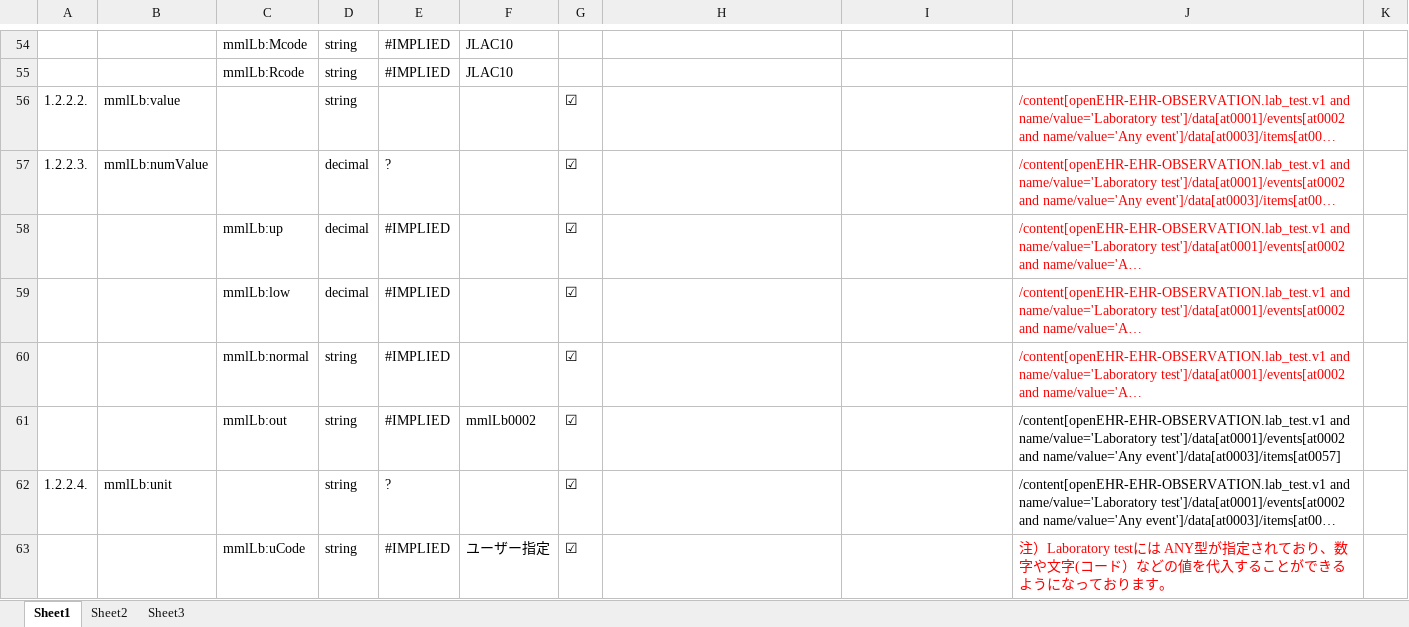
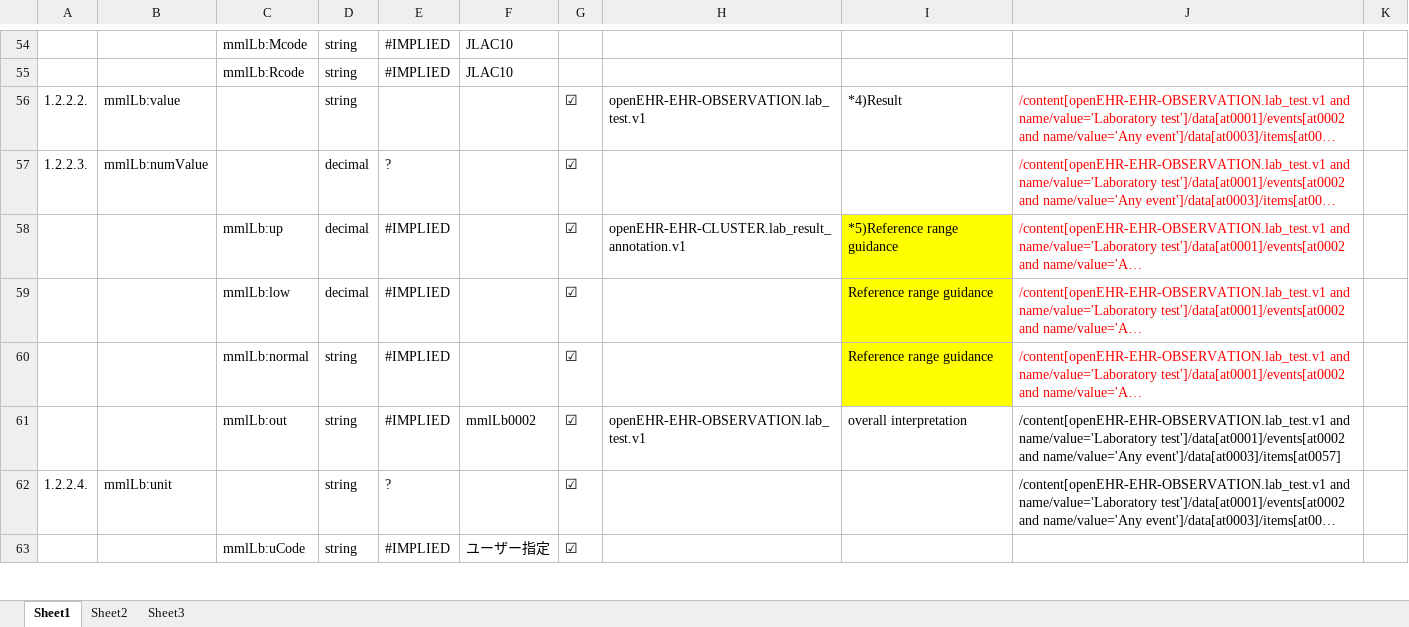
Before and after one commit to skoba/mml, an Excel workbook: mapping/mml_labtest_to_test_result.xlsx, sheet Sheet1, drawn as a sheet; only a part is shown, gaps mark what is left out; long unchanged cells end in …; values as stored, in another font and other column widths than the file's, no borders; the diff covers the shown part only; the diff names each change by its address in the sheet, - before the commit and + after, or states it on an @@ line.

Commit message:
updated lab test module and mapping

```diff
--- a/mapping/mml_labtest_to_test_result.xlsx (sheet Sheet1)
+++ b/mapping/mml_labtest_to_test_result.xlsx (sheet Sheet1)
-H56: (empty)
+H56: openEHR-EHR-OBSERVATION.lab_test.v1
-I56: (empty)
+I56: *4)Result
-H58: (empty)
+H58: openEHR-EHR-CLUSTER.lab_result_annotation.v1
-I58: (empty)
+I58: *5)Reference range guidance
-I58:I60 fill: none
+I58:I60 fill: #FFFF00
-I59:I60: (empty)
+I59:I60: Reference range guidance
-H61: (empty)
+H61: openEHR-EHR-OBSERVATION.lab_test.v1
-I61: (empty)
+I61: overall interpretation
-J63: 注）Laboratory testには ANY型が指定されており、数字や文字(コード）などの値を代入することができるようになっております。
+J63: (empty)
```
Also changed, not shown: 8 added rows, 39 edited cells and cell formats elsewhere in this sheet, 2 other files.
